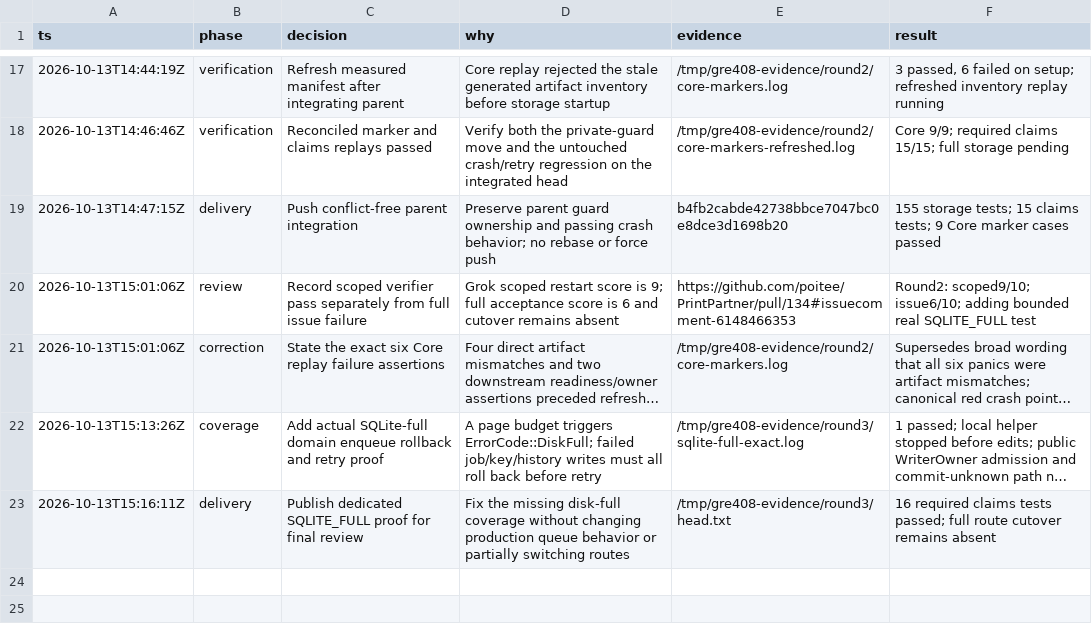
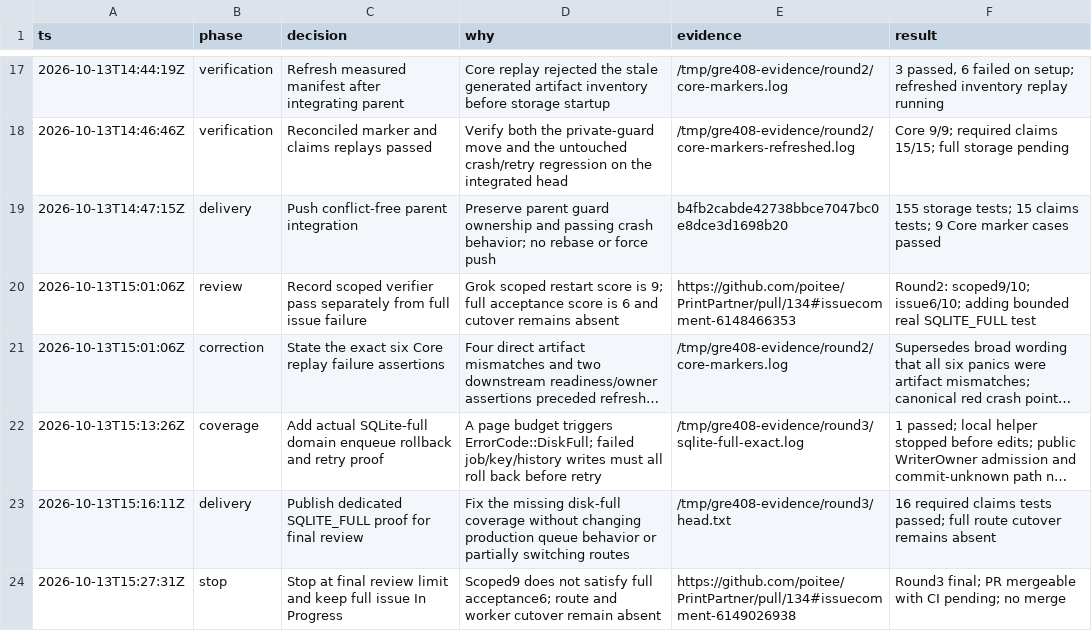
Before and after one commit to poitee/PrintPartner, a TSV file: decisions.tsv, drawn as a sheet; only a part is shown, gaps mark what is left out; long unchanged cells end in ….

```diff
--- a/decisions.tsv
+++ b/decisions.tsv
@@ -23 +23,2 @@ ts	phase	decision	why	evidence	result
 2026-10-13T15:16:11Z	delivery	Publish dedicated SQLITE_FULL proof for final review	Fix the missing disk-full coverage without changing production queue behavior or partially switching routes	/tmp/gre408-evidence/round3/head.txt	16 required claims tests passed; full route cutover remains absent
+2026-10-13T15:27:31Z	stop	Stop at final review limit and keep full issue In Progress	Scoped9 does not satisfy full acceptance6; route and worker cutover remain absent	https://github.com/poitee/PrintPartner/pull/134#issuecomment-6149026938	Round3 final; PR mergeable with CI pending; no merge
```
Also changed, not shown: 5 other files.
